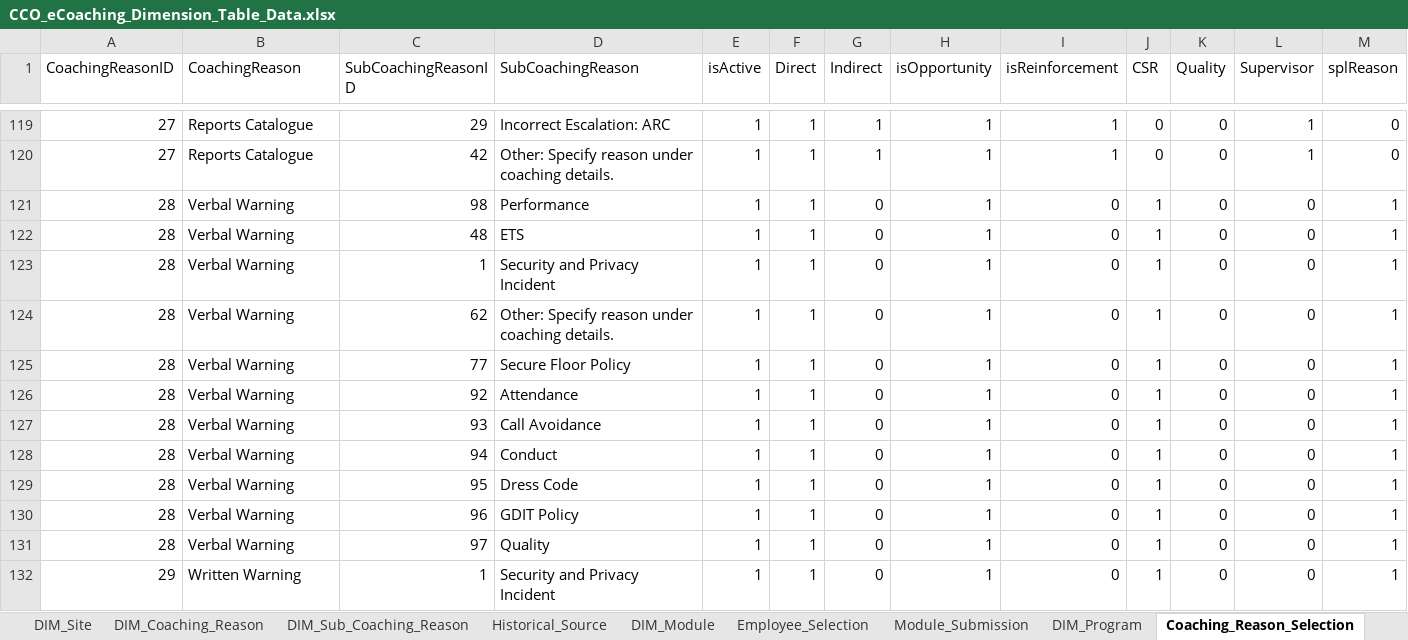
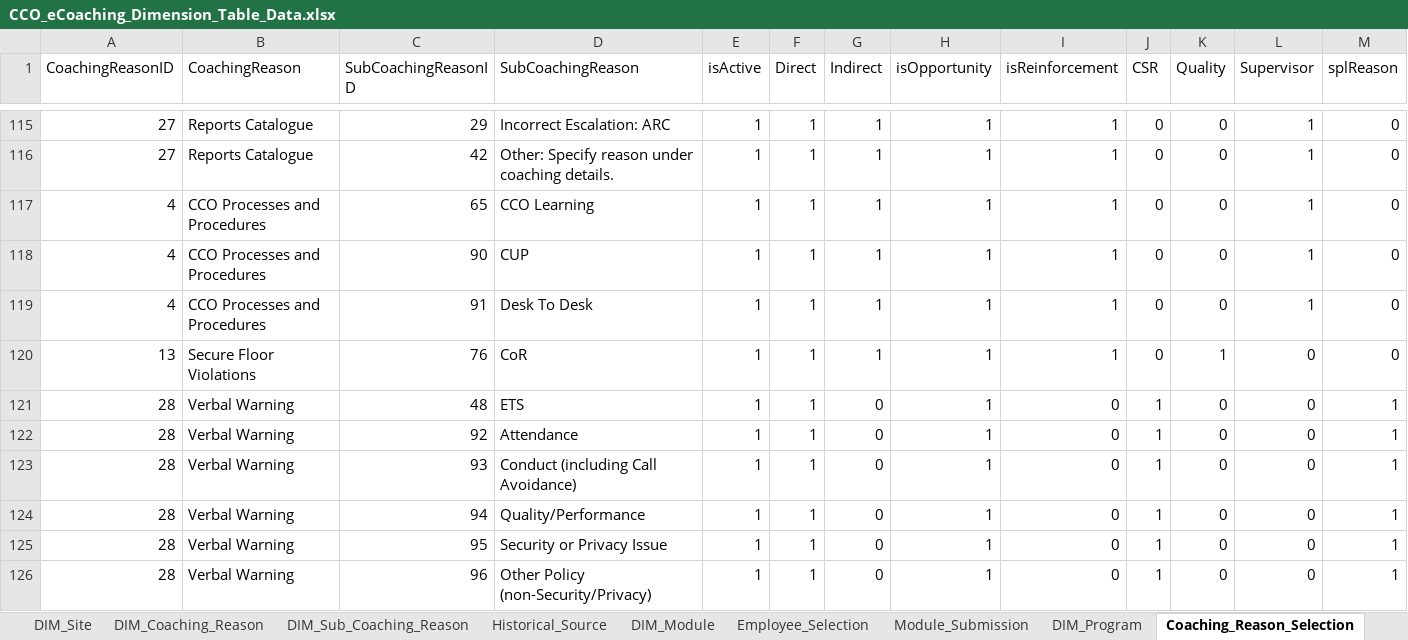
Before and after one commit to maximus-cco/eCoaching_V2_Bak, an Excel workbook: Design/CCO_eCoaching_Dimension_Table_Data.xlsx, sheet Coaching_Reason_Selection, drawn as a sheet; only a part is shown, gaps mark what is left out; values as stored, in another font and other column widths than the file's, no borders; removed rows and columns are numbered as before the commit, all else as after; rows hold the shown columns only; the diff covers the shown part only; the diff names each change by its address in the sheet, - before the commit and + after, or states it on an @@ line.

Commit message:
[VM:Susmitha.palacherla@11/7/2014 10:32:12 AM] Updates for SCR 13573. Internal version 9.
git-tfs-id: [https://tfs.omnicloud.local/tfs/cco%20program/]$/eCoaching_V2;C13793

```diff
--- a/Design/CCO_eCoaching_Dimension_Table_Data.xlsx (sheet Coaching_Reason_Selection)
+++ b/Design/CCO_eCoaching_Dimension_Table_Data.xlsx (sheet Coaching_Reason_Selection)
-row 121: 28 | Verbal Warning | 98 | Performance | 1 | 1 | 0 | 1 | 0 | 1 | 0 | 0 | 1
@@ row 16 moved to row 117: 4 @@
@@ row 17 moved to row 118: 4 @@
@@ row 18 moved to row 119: 4 @@
@@ row 58 moved to row 120: 13 @@
-row 123: 28 | Verbal Warning | 1 | Security and Privacy Incident | 1 | 1 | 0 | 1 | 0 | 1 | 0 | 0 | 1
-row 124: 28 | Verbal Warning | 62 | Other: Specify reason under coaching details. | 1 | 1 | 0 | 1 | 0 | 1 | 0 | 0 | 1
-row 125: 28 | Verbal Warning | 77 | Secure Floor Policy | 1 | 1 | 0 | 1 | 0 | 1 | 0 | 0 | 1
-D123 (SubCoachingReason): Call Avoidance
+D123 (SubCoachingReason): Conduct (including Call Avoidance)
-D124 (SubCoachingReason): Conduct
+D124 (SubCoachingReason): Quality/Performance
-D125 (SubCoachingReason): Dress Code
+D125 (SubCoachingReason): Security or Privacy Issue
-D126 (SubCoachingReason): GDIT Policy
+D126 (SubCoachingReason): Other Policy (non-Security/Privacy)
-row 131: 28 | Verbal Warning | 97 | Quality | 1 | 1 | 0 | 1 | 0 | 1 | 0 | 0 | 1
-row 132: 29 | Written Warning | 1 | Security and Privacy Incident | 1 | 1 | 0 | 1 | 0 | 1 | 0 | 0 | 1
```
Also changed, not shown: 9 removed rows and 10 edited cells elsewhere in this sheet, sheet Revision_History, sheet DIM_Sub_Coaching_Reason, sheet Module_Submission.
